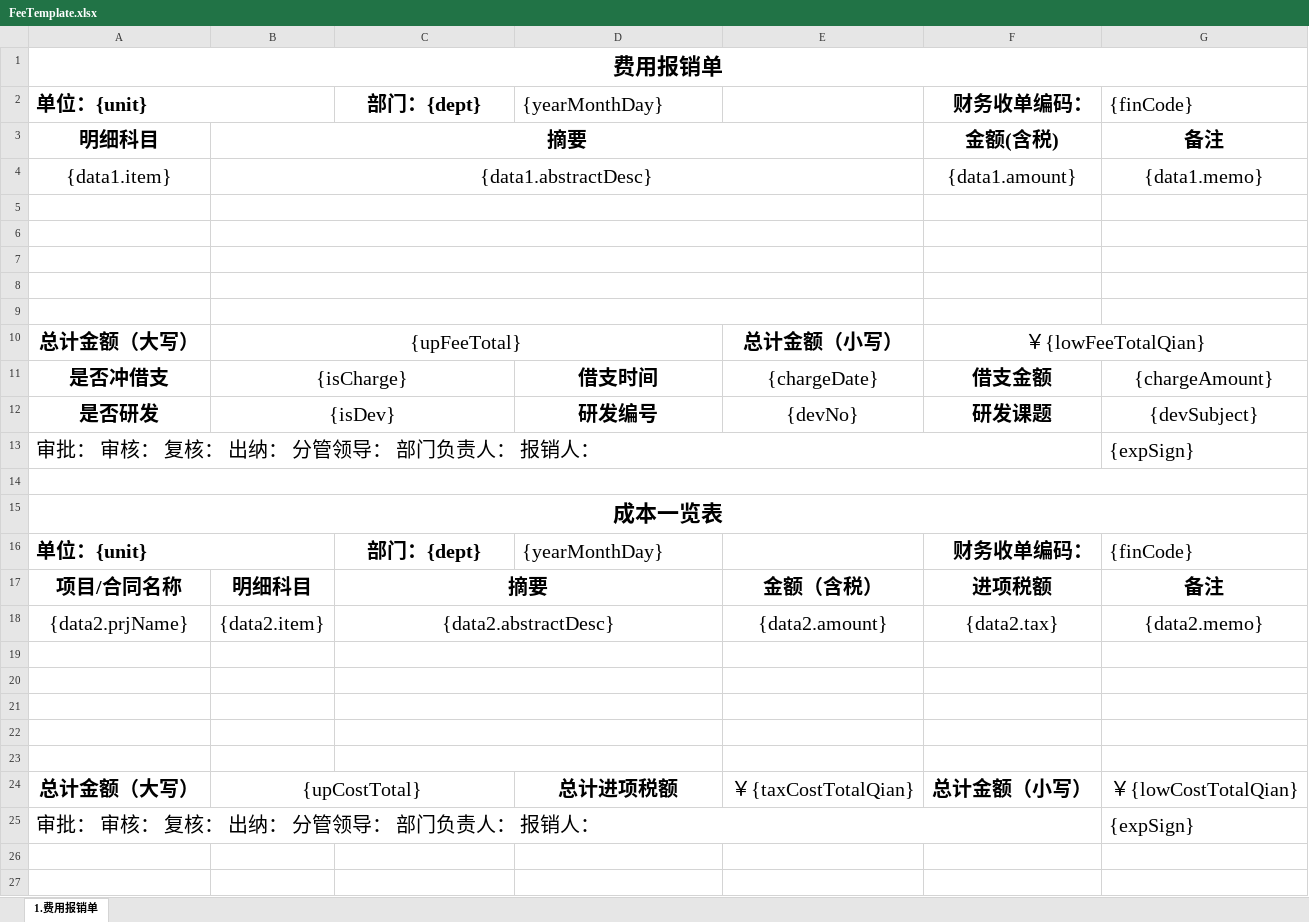
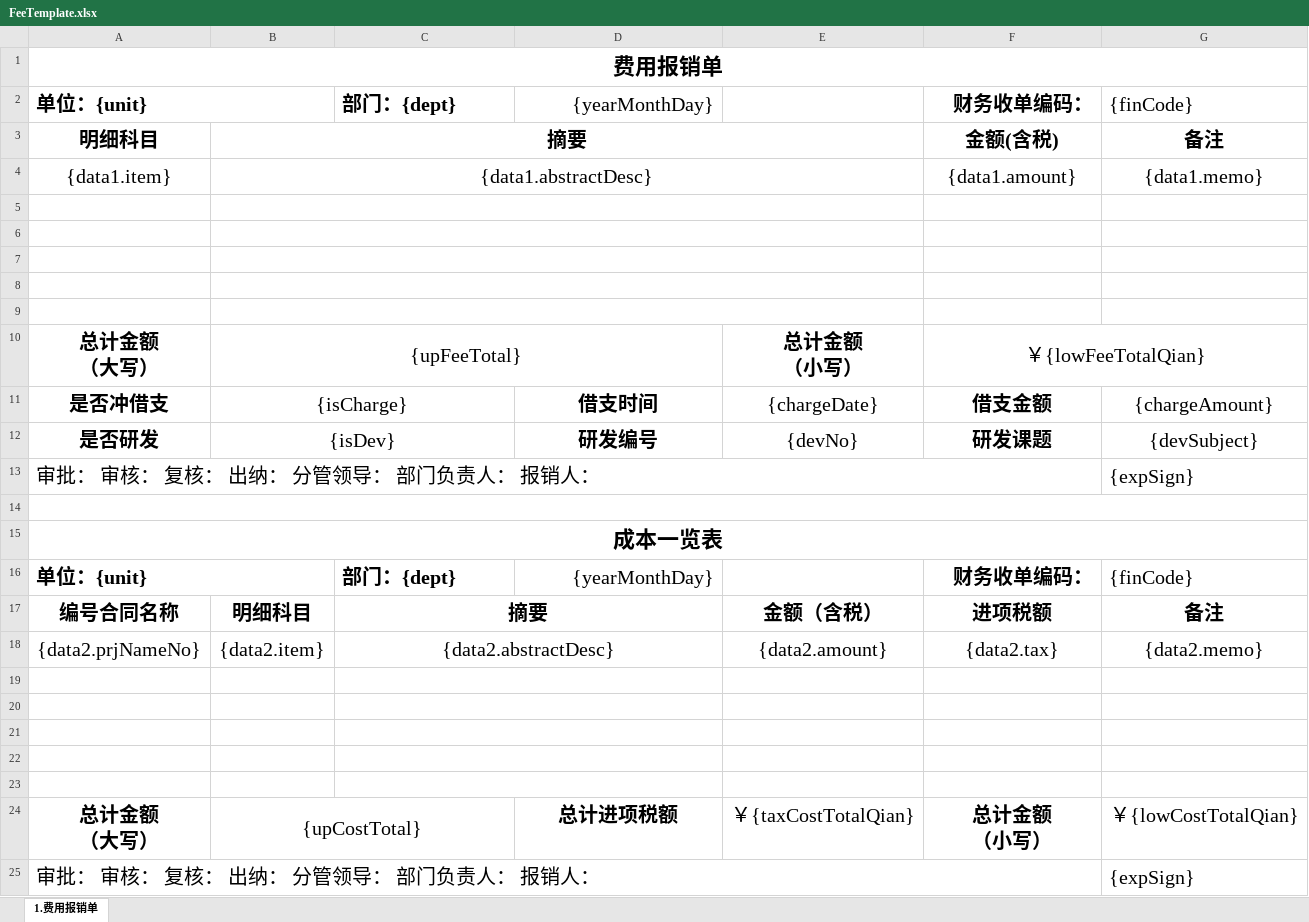
Before and after one commit to lakerwy/jk-cloud, an Excel workbook: snowy-plugin/snowy-plugin-biz/snowy-plugin-biz-func/src/main/resources/FeeTemplate.xlsx, sheet 1.费用报销单, drawn as a sheet; values as stored, in another font and other column widths than the file's, no borders; charts and pictures not drawn; ↵ is a line break in a cell; the diff names each change by its address in the sheet, - before the commit and + after, or states it on an @@ line.

```diff
--- a/snowy-plugin/snowy-plugin-biz/snowy-plugin-biz-func/src/main/resources/FeeTemplate.xlsx (sheet 1.费用报销单)
+++ b/snowy-plugin/snowy-plugin-biz/snowy-plugin-biz-func/src/main/resources/FeeTemplate.xlsx (sheet 1.费用报销单)
-C2 alignment: center
+C2 alignment: left
-D2 alignment: left
+D2 alignment: right
-A10: 总计金额（大写）
+A10: 总计金额 ↵ （大写）
-E10: 总计金额（小写）
+E10: 总计金额 ↵ （小写）
-C16 alignment: center
+C16 alignment: left
-D16 alignment: left
+D16 alignment: right
-A17: 项目/合同名称
+A17: 编号合同名称
-A18: {data2.prjName}
+A18: {data2.prjNameNo}
-A24: 总计金额（大写）
+A24: 总计金额 ↵ （大写）
-F24: 总计金额（小写）
+F24: 总计金额 ↵ （小写）
```
Also changed, not shown: snowy-plugin/snowy-plugin-biz/snowy-plugin-biz-func/src/main/resources/DebitTemplate.xlsx, snowy-plugin/snowy-plugin-biz/snowy-plugin-biz-func/src/main/resources/TrafficTemplate.xlsx, 8 other files.
